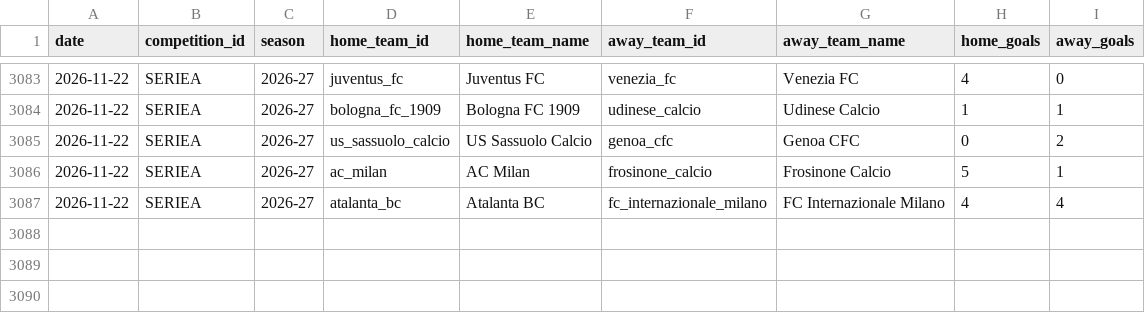
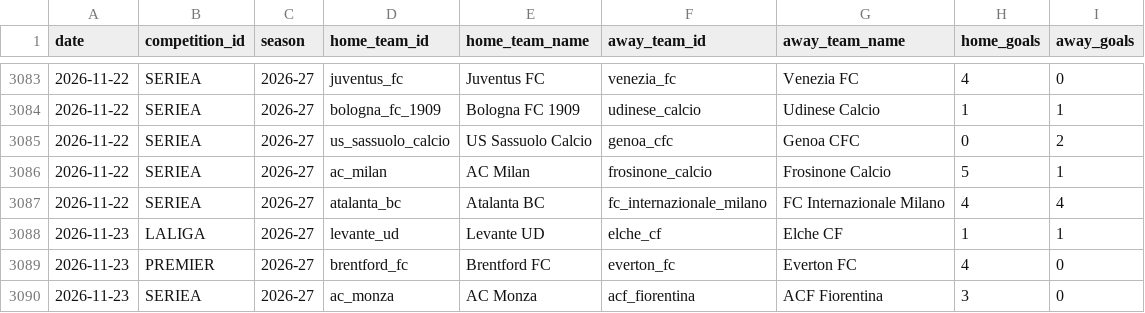
Before and after one commit to alesinho777/botinho777, a CSV file: data/raw/real_matches.csv, drawn as a sheet; only a part is shown, gaps mark what is left out; the diff names each change by its address in the sheet, - before the commit and + after, or states it on an @@ line.

```diff
--- a/data/raw/real_matches.csv
+++ b/data/raw/real_matches.csv
+row 3088: 2026-11-23 | LALIGA | 2026-27 | levante_ud | Levante UD | elche_cf | Elche CF | 1 | 1
+row 3089: 2026-11-23 | PREMIER | 2026-27 | brentford_fc | Brentford FC | everton_fc | Everton FC | 4 | 0
+row 3090: 2026-11-23 | SERIEA | 2026-27 | ac_monza | AC Monza | acf_fiorentina | ACF Fiorentina | 3 | 0
```
Also changed, not shown: data/raw/upcoming_fixtures.csv.
